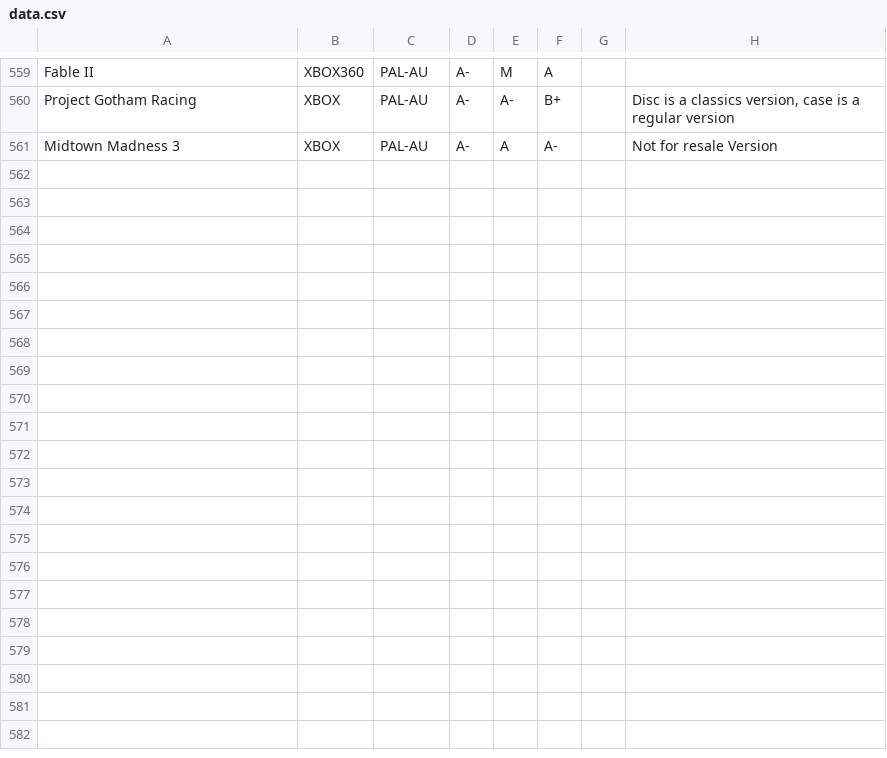
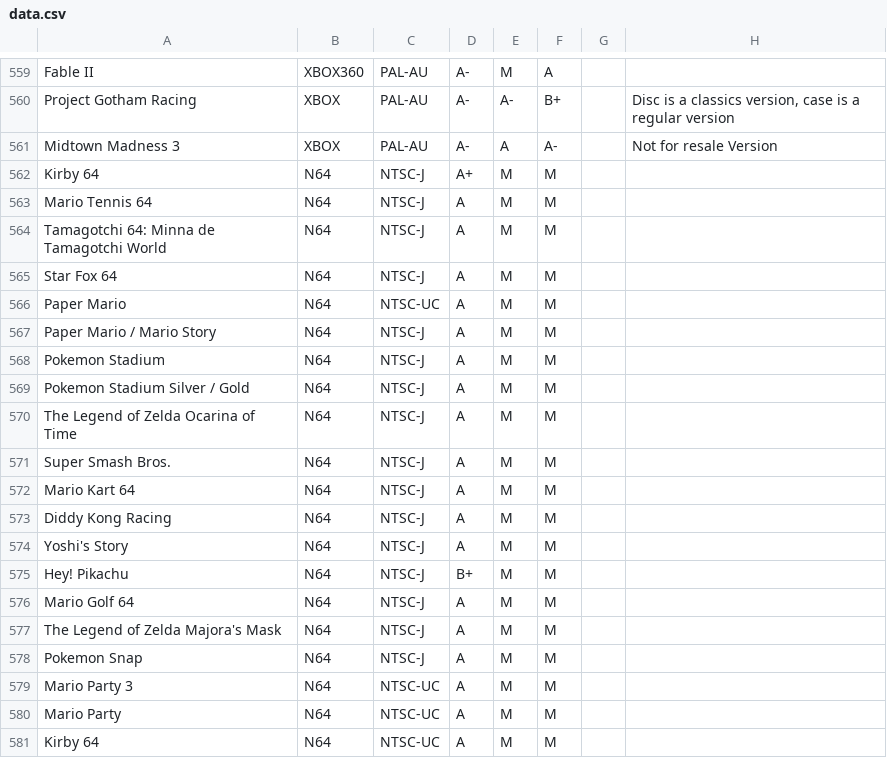
Before and after one commit to YourWishes/Games-List, a CSV file: public/data.csv, drawn as a sheet; only a part is shown, gaps mark what is left out; the diff covers the shown part only.

Commit message:
Base64

```diff
--- a/public/data.csv
+++ b/public/data.csv
@@ -561 +561,21 @@ Project Gotham Racing,XBOX,PAL-AU,A-,A-,B+,,"Disc is a classics version, case is
 Midtown Madness 3,XBOX,PAL-AU,A-,A,A-,,Not for resale Version
+Kirby 64,N64,NTSC-J,A+,M,M,,
+Mario Tennis 64,N64,NTSC-J,A,M,M,,
+Tamagotchi 64: Minna de Tamagotchi World ,N64,NTSC-J,A,M,M,,
+Star Fox 64,N64,NTSC-J,A,M,M,,
+Paper Mario,N64,NTSC-UC,A,M,M,,
+Paper Mario / Mario Story,N64,NTSC-J,A,M,M,,
+Pokemon Stadium,N64,NTSC-J,A,M,M,,
+Pokemon Stadium Silver / Gold,N64,NTSC-J,A,M,M,,
+The Legend of Zelda Ocarina of Time,N64,NTSC-J,A,M,M,,
+Super Smash Bros.,N64,NTSC-J,A,M,M,,
+Mario Kart 64,N64,NTSC-J,A,M,M,,
+Diddy Kong Racing,N64,NTSC-J,A,M,M,,
+Yoshi's Story,N64,NTSC-J,A,M,M,,
+Hey! Pikachu,N64,NTSC-J,B+,M,M,,
+Mario Golf 64,N64,NTSC-J,A,M,M,,
+The Legend of Zelda Majora's Mask,N64,NTSC-J,A,M,M,,
+Pokemon Snap,N64,NTSC-J,A,M,M,,
+Mario Party 3,N64,NTSC-UC,A,M,M,,
+Mario Party,N64,NTSC-UC,A,M,M,,
+Kirby 64,N64,NTSC-UC,A,M,M,,
```
Also changed, not shown: 12 added rows elsewhere in this file.
